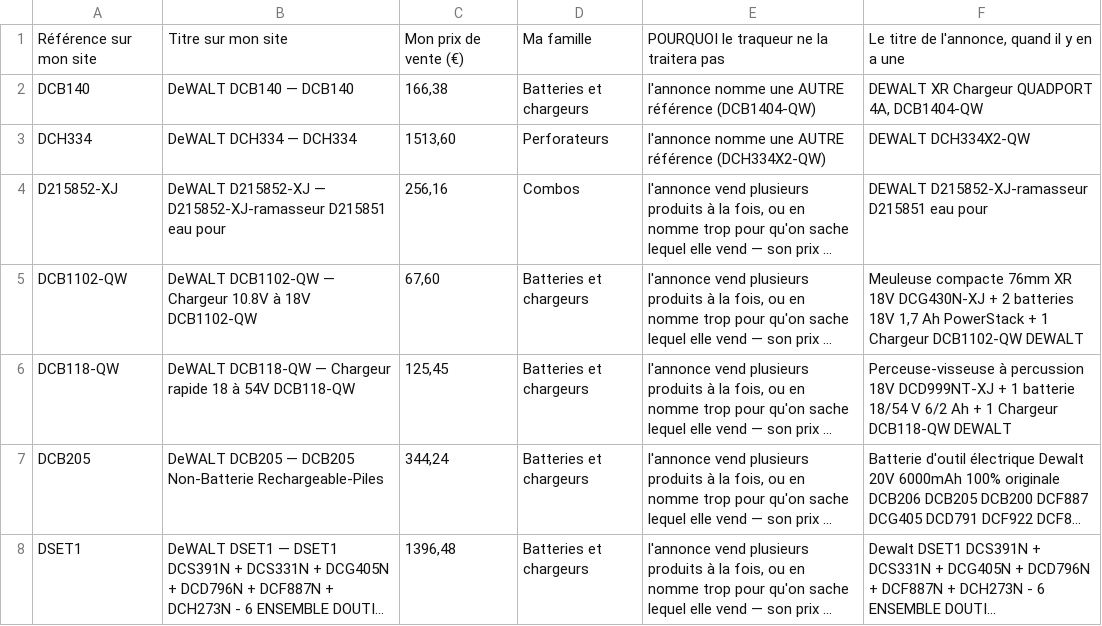
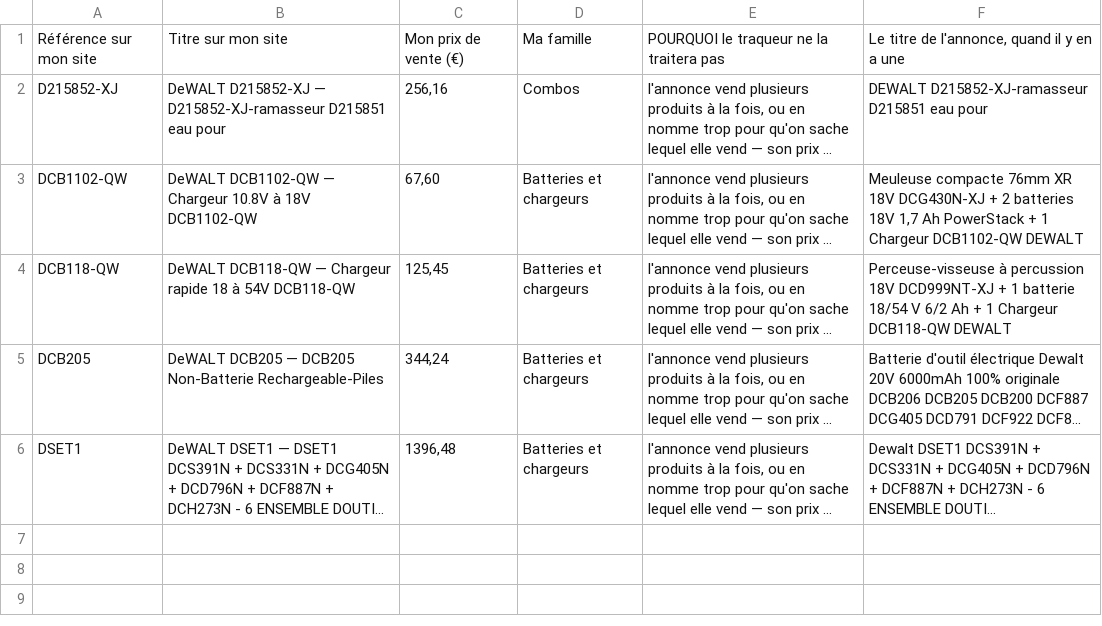
Before and after one commit to nova971z/ish, a CSV file: pirates-tools/archives/idealo/non-traitees-par-le-traqueur.csv, drawn as a sheet; long unchanged cells end in …; the diff names each change by its address in the sheet, - before the commit and + after, or states it on an @@ line.

```diff
--- a/pirates-tools/archives/idealo/non-traitees-par-le-traqueur.csv
+++ b/pirates-tools/archives/idealo/non-traitees-par-le-traqueur.csv
-row 2: DCB140 | DeWALT DCB140 — DCB140 | 166,38 | Batteries et chargeurs | l'annonce nomme une AUTRE référence (DCB1404-QW) | DEWALT XR Chargeur QUADPORT 4A, DCB1404-QW
-row 3: DCH334 | DeWALT DCH334 — DCH334 | 1513,60 | Perforateurs | l'annonce nomme une AUTRE référence (DCH334X2-QW) | DEWALT DCH334X2-QW
```
Also changed, not shown: 2 other files.
